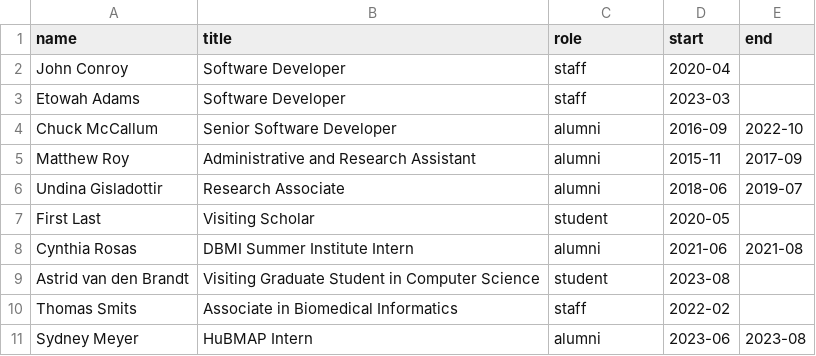
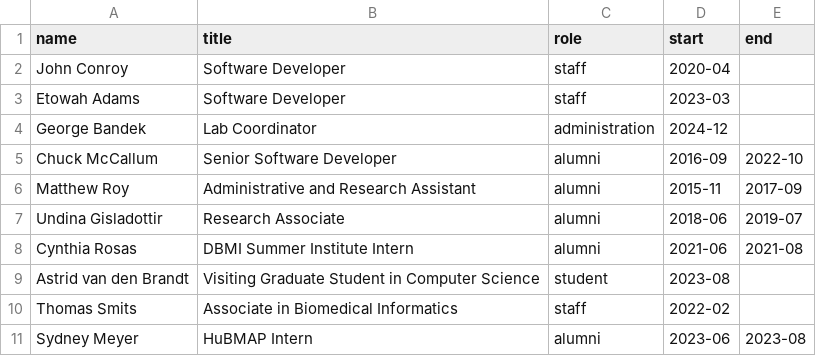
Before and after one commit to hms-dbmi/gehlenborglab-website, a CSV file: assets/members.csv, drawn as a sheet; only a part is shown.

Commit message:
Re-export members to include George (#569)
* Re-export members to include George

Also updates script to write the `assets/members.csv` directly (instead
of a requiring pipe)

* Ignore template

```diff
--- a/assets/members.csv
+++ b/assets/members.csv
@@ -3,2 +3,3 @@ John Conroy,Software Developer,staff,2020-04,
 Etowah Adams,Software Developer,staff,2023-03,
+George Bandek,Lab Coordinator,administration,2024-12,
 Chuck McCallum,Senior Software Developer,alumni,2016-09,2022-10
@@ -6,3 +7,2 @@ Matthew Roy,Administrative and Research Assistant,alumni,2015-11,2017-09
 Undina Gisladottir,Research Associate,alumni,2018-06,2019-07
-First Last,Visiting Scholar,student,2020-05,
 Cynthia Rosas,DBMI Summer Institute Intern,alumni,2021-06,2021-08
```
Also changed, not shown: 1 other file.
